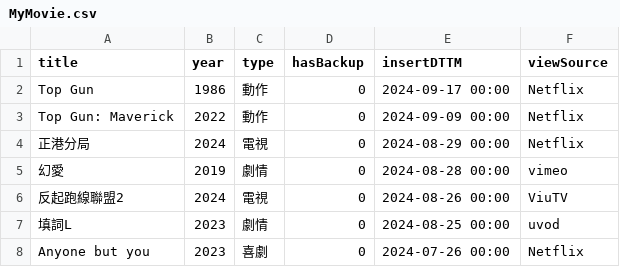
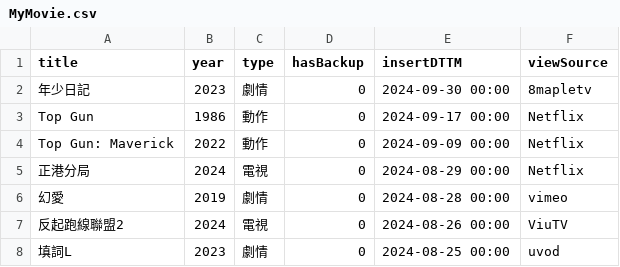
Before and after one commit to faichun/myapps, a CSV file: movie/MyMovie.csv, drawn as a sheet; only a part is shown; the shorter side is filled out with more unchanged rows; the diff names each change by its address in the sheet, - before the commit and + after, or states it on an @@ line.

Commit message:
Update MyMovie.csv

```diff
--- a/movie/MyMovie.csv
+++ b/movie/MyMovie.csv
+row 2: 年少日記 | 2023 | 劇情 | 0 | 2024-09-30 00:00 | 8mapletv
```
